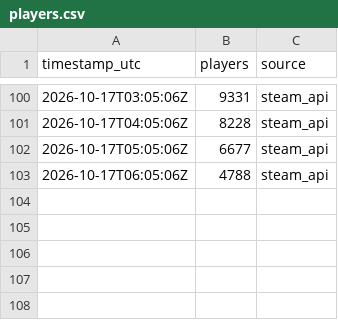
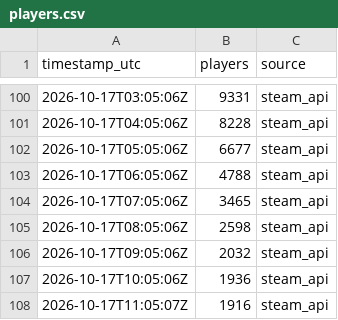
Before and after one commit to VeteranGamer-dev/hood-warfare-2-player-count, a CSV file: data/players.csv, drawn as a sheet; only a part is shown, gaps mark what is left out.

```diff
--- a/data/players.csv
+++ b/data/players.csv
@@ -103 +103,6 @@ timestamp_utc,players,source
 2026-10-17T06:05:06Z,4788,steam_api
+2026-10-17T07:05:06Z,3465,steam_api
+2026-10-17T08:05:06Z,2598,steam_api
+2026-10-17T09:05:06Z,2032,steam_api
+2026-10-17T10:05:06Z,1936,steam_api
+2026-10-17T11:05:07Z,1916,steam_api
```
Also changed, not shown: 2 other files.
